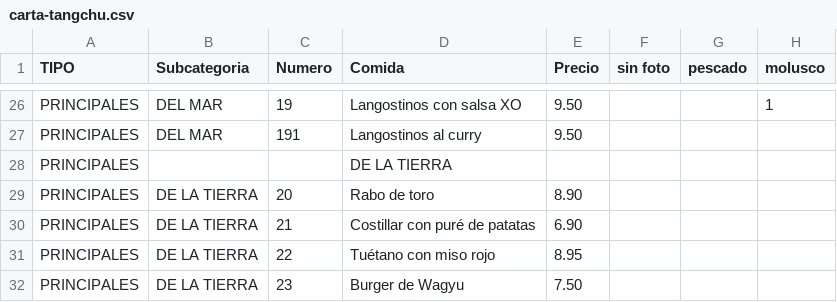
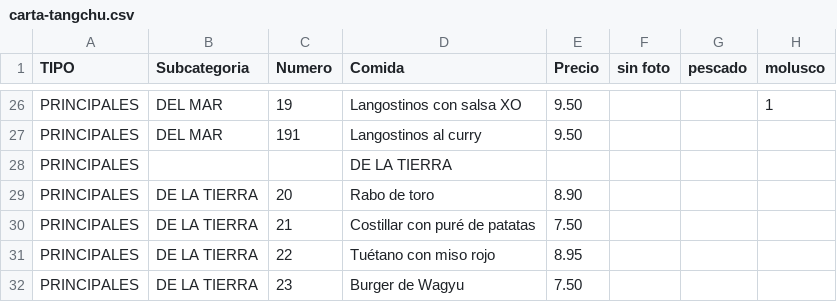
Before and after one commit to tropiplaya/restauranteTangchu, a CSV file: assets/data/carta-tangchu.csv, drawn as a sheet; only a part is shown, gaps mark what is left out; the diff names each change by its address in the sheet, - before the commit and + after, or states it on an @@ line.

Commit message:
Cambio precio
21 de 6.9  a 7.5

```diff
--- a/assets/data/carta-tangchu.csv
+++ b/assets/data/carta-tangchu.csv
-E30 (Precio): 6.90
+E30 (Precio): 7.50
```
Also changed, not shown: 1 other file.
